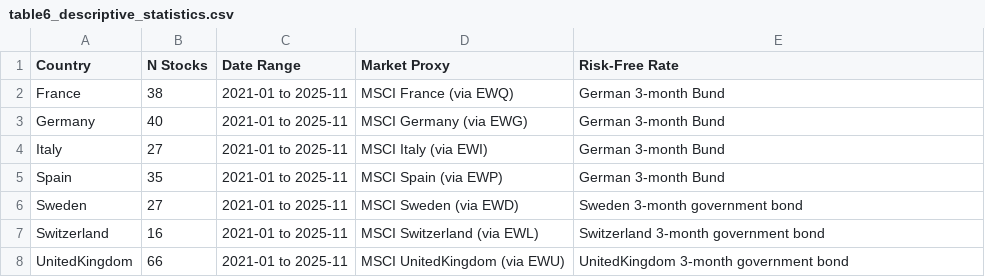
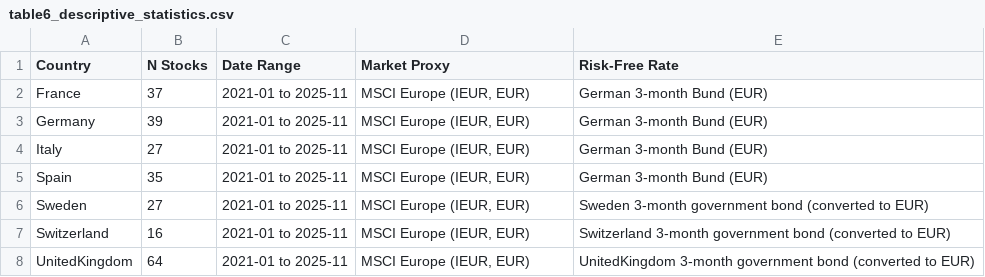
Before and after one commit to Throoni/CAPM_Analysis, a CSV file: results/tables/table6_descriptive_statistics.csv, drawn as a sheet.

Commit message:
Update all tables with latest results and fix table generation
- Fixed country summaries to use only valid stocks (245 stocks)
- Updated Table 1: Correct stock counts (France: 37, Germany: 39, UK: 64, etc.)
- Updated Table 6: All countries now show MSCI Europe (IEUR) as market proxy
- Updated Table 6: Risk-free rates show EUR conversion for GBP/SEK/CHF
- Regenerated all tables (1-7) with latest data:
  * Table 1: CAPM Time-Series Summary (245 valid stocks)
  * Table 2: Fama-MacBeth Results
  * Table 3: Subperiod Results
  * Table 4: Country-Level Fama-MacBeth
  * Table 5: Beta-Sorted Portfolios
  * Table 6: Descriptive Statistics (MSCI Europe for all)
  * Table 7: Market-Cap Weighted Betas
- All LaTeX table files updated
- All tables now consistent with EUR-converted data and 245 valid stocks

```diff
--- a/results/tables/table6_descriptive_statistics.csv
+++ b/results/tables/table6_descriptive_statistics.csv
@@ -1,8 +1,8 @@
 Country,N Stocks,Date Range,Market Proxy,Risk-Free Rate
-France,38,2021-01 to 2025-11,MSCI France (via EWQ),German 3-month Bund
-Germany,40,2021-01 to 2025-11,MSCI Germany (via EWG),German 3-month Bund
-Italy,27,2021-01 to 2025-11,MSCI Italy (via EWI),German 3-month Bund
-Spain,35,2021-01 to 2025-11,MSCI Spain (via EWP),German 3-month Bund
-Sweden,27,2021-01 to 2025-11,MSCI Sweden (via EWD),Sweden 3-month government bond
-Switzerland,16,2021-01 to 2025-11,MSCI Switzerland (via EWL),Switzerland 3-month government bond
-UnitedKingdom,66,2021-01 to 2025-11,MSCI UnitedKingdom (via EWU),UnitedKingdom 3-month government bond
+France,37,2021-01 to 2025-11,"MSCI Europe (IEUR, EUR)",German 3-month Bund (EUR)
+Germany,39,2021-01 to 2025-11,"MSCI Europe (IEUR, EUR)",German 3-month Bund (EUR)
+Italy,27,2021-01 to 2025-11,"MSCI Europe (IEUR, EUR)",German 3-month Bund (EUR)
+Spain,35,2021-01 to 2025-11,"MSCI Europe (IEUR, EUR)",German 3-month Bund (EUR)
+Sweden,27,2021-01 to 2025-11,"MSCI Europe (IEUR, EUR)",Sweden 3-month government bond (converted to EUR)
+Switzerland,16,2021-01 to 2025-11,"MSCI Europe (IEUR, EUR)",Switzerland 3-month government bond (converted to EUR)
+UnitedKingdom,64,2021-01 to 2025-11,"MSCI Europe (IEUR, EUR)",UnitedKingdom 3-month government bond (converted to EUR)
```
Also changed, not shown: results/reports/capm_by_country.csv, results/tables/table1_capm_timeseries_summary.csv, 13 other files.
